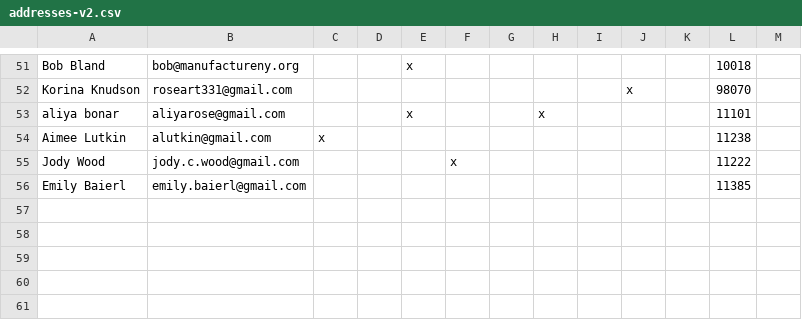
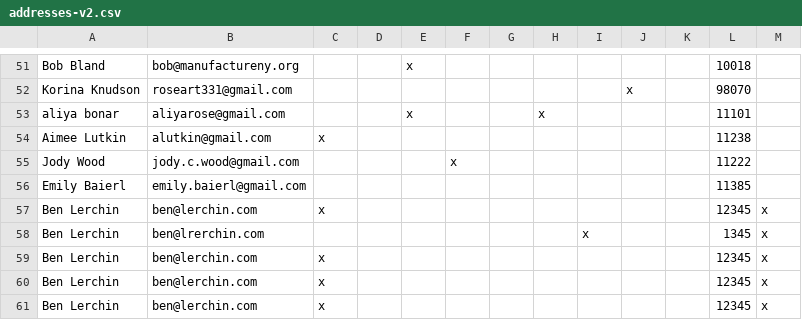
Before and after one commit to blerchin/bfamfaphd-website, a CSV file: addresses-v2.csv, drawn as a sheet; only a part is shown, gaps mark what is left out; the diff names each change by its address in the sheet, - before the commit and + after, or states it on an @@ line.

```diff
--- a/addresses-v2.csv
+++ b/addresses-v2.csv
+row 57: Ben Lerchin | ben@lerchin.com | x |  |  |  |  |  |  |  |  | 12345 | x
+row 58: Ben Lerchin | ben@lrerchin.com |  |  |  |  |  |  | x |  |  | 1345 | x
+row 59: Ben Lerchin | ben@lerchin.com | x |  |  |  |  |  |  |  |  | 12345 | x
+row 60: Ben Lerchin | ben@lerchin.com | x |  |  |  |  |  |  |  |  | 12345 | x
+row 61: Ben Lerchin | ben@lerchin.com | x |  |  |  |  |  |  |  |  | 12345 | x
```
Also changed, not shown: 6 other files.
